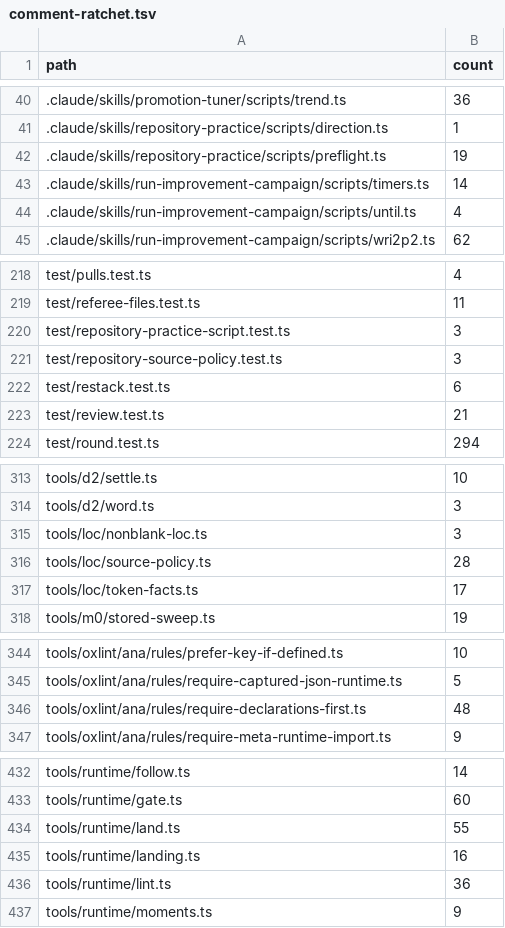
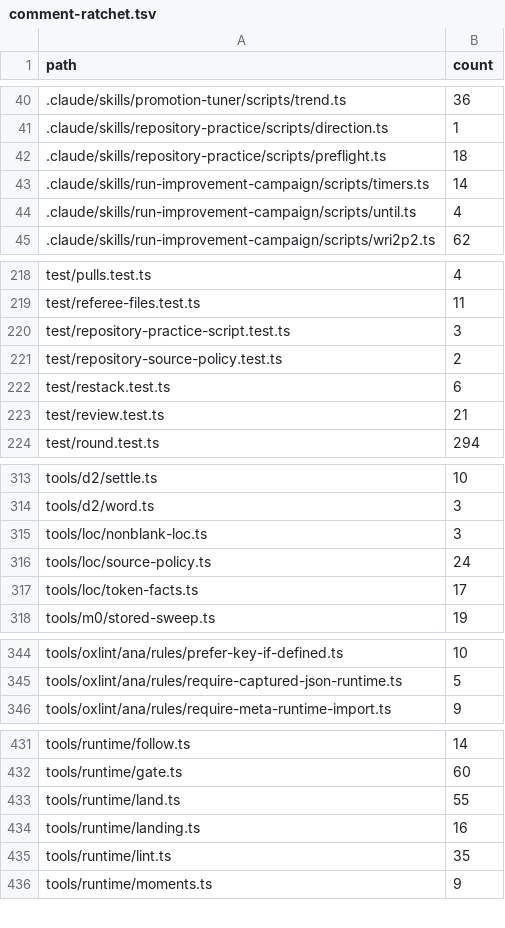
Before and after one commit to s-smits/anabasis, a TSV file: tools/oxlint/comment-ratchet.tsv, drawn as a sheet; only a part is shown, gaps mark what is left out.

Commit message:
Deduplicate static checks, enforce security layer boundaries, and drop declarations-first

```diff
--- a/tools/oxlint/comment-ratchet.tsv
+++ b/tools/oxlint/comment-ratchet.tsv
@@ -41,3 +41,3 @@ path	count
 .claude/skills/repository-practice/scripts/direction.ts	1
-.claude/skills/repository-practice/scripts/preflight.ts	19
+.claude/skills/repository-practice/scripts/preflight.ts	18
 .claude/skills/run-improvement-campaign/scripts/timers.ts	14
@@ -220,3 +220,3 @@ test/referee-files.test.ts	11
 test/repository-practice-script.test.ts	3
-test/repository-source-policy.test.ts	3
+test/repository-source-policy.test.ts	2
 test/restack.test.ts	6
@@ -315,3 +315,3 @@ tools/d2/word.ts	3
 tools/loc/nonblank-loc.ts	3
-tools/loc/source-policy.ts	28
+tools/loc/source-policy.ts	24
 tools/loc/token-facts.ts	17
@@ -345,3 +345,2 @@ tools/oxlint/ana/rules/prefer-key-if-defined.ts	10
 tools/oxlint/ana/rules/require-captured-json-runtime.ts	5
-tools/oxlint/ana/rules/require-declarations-first.ts	48
 tools/oxlint/ana/rules/require-meta-runtime-import.ts	9
@@ -435,3 +434,3 @@ tools/runtime/land.ts	55
 tools/runtime/landing.ts	16
-tools/runtime/lint.ts	36
+tools/runtime/lint.ts	35
 tools/runtime/moments.ts	9
```
Also changed, not shown: tools/oxlint/rules-off.tsv, 21 other files.
